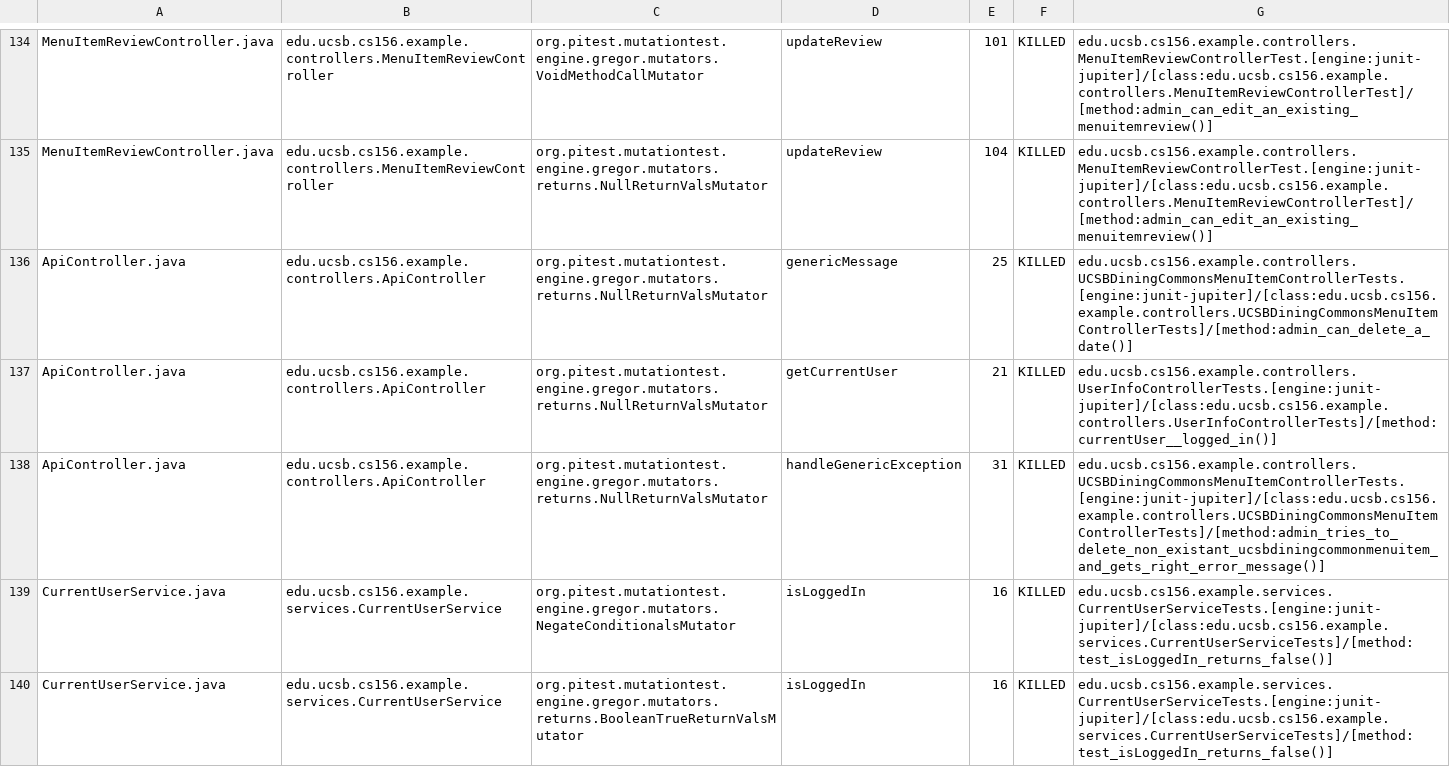
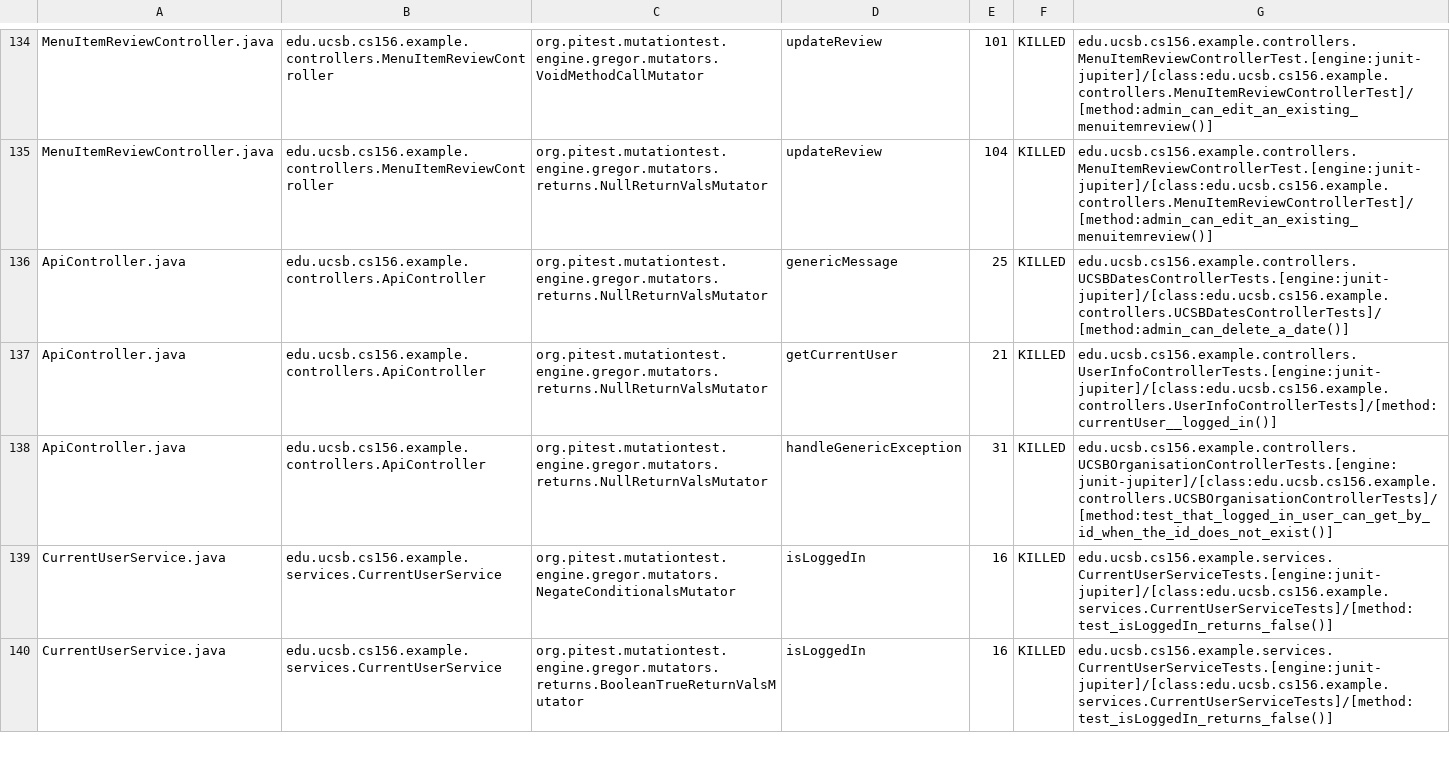
Before and after one commit to ucsb-cs156-w24/team02-w24-6pm-1, a CSV file: prs/50/pitest/mutations.csv, drawn as a sheet; only a part is shown, gaps mark what is left out.

Commit message:
Deploying to gh-pages from @ ucsb-cs156-w24/team02-w24-6pm-1@7b655ae79da008c939b2a8613730a66845169560 🚀

```diff
--- a/prs/50/pitest/mutations.csv
+++ b/prs/50/pitest/mutations.csv
@@ -135,5 +135,5 @@ MenuItemReviewController.java,edu.ucsb.cs156.example.controllers.MenuItemReviewC
 MenuItemReviewController.java,edu.ucsb.cs156.example.controllers.MenuItemReviewController,org.pitest.mutationtest.engine.gregor.mutators.returns.NullReturnValsMutator,updateReview,104,KILLED,edu.ucsb.cs156.example.controllers.MenuItemReviewControllerTest.[engine:junit-jupiter]/[class:edu.ucsb.cs156.example.controllers.MenuItemReviewControllerTest]/[method:admin_can_edit_an_existing_menuitemreview()]
-ApiController.java,edu.ucsb.cs156.example.controllers.ApiController,org.pitest.mutationtest.engine.gregor.mutators.returns.NullReturnValsMutator,genericMessage,25,KILLED,edu.ucsb.cs156.example.controllers.UCSBDiningCommonsMenuItemControllerTests.[engine:junit-jupiter]/[class:edu.ucsb.cs156.example.controllers.UCSBDiningCommonsMenuItemControllerTests]/[method:admin_can_delete_a_date()]
+ApiController.java,edu.ucsb.cs156.example.controllers.ApiController,org.pitest.mutationtest.engine.gregor.mutators.returns.NullReturnValsMutator,genericMessage,25,KILLED,edu.ucsb.cs156.example.controllers.UCSBDatesControllerTests.[engine:junit-jupiter]/[class:edu.ucsb.cs156.example.controllers.UCSBDatesControllerTests]/[method:admin_can_delete_a_date()]
 ApiController.java,edu.ucsb.cs156.example.controllers.ApiController,org.pitest.mutationtest.engine.gregor.mutators.returns.NullReturnValsMutator,getCurrentUser,21,KILLED,edu.ucsb.cs156.example.controllers.UserInfoControllerTests.[engine:junit-jupiter]/[class:edu.ucsb.cs156.example.controllers.UserInfoControllerTests]/[method:currentUser__logged_in()]
-ApiController.java,edu.ucsb.cs156.example.controllers.ApiController,org.pitest.mutationtest.engine.gregor.mutators.returns.NullReturnValsMutator,handleGenericException,31,KILLED,edu.ucsb.cs156.example.controllers.UCSBDiningCommonsMenuItemControllerTests.[engine:junit-jupiter]/[class:edu.ucsb.cs156.example.controllers.UCSBDiningCommonsMenuItemControllerTests]/[method:admin_tries_to_delete_non_existant_ucsbdiningcommonmenuitem_and_gets_right_error_message()]
+ApiController.java,edu.ucsb.cs156.example.controllers.ApiController,org.pitest.mutationtest.engine.gregor.mutators.returns.NullReturnValsMutator,handleGenericException,31,KILLED,edu.ucsb.cs156.example.controllers.UCSBOrganisationControllerTests.[engine:junit-jupiter]/[class:edu.ucsb.cs156.example.controllers.UCSBOrganisationControllerTests]/[method:test_that_logged_in_user_can_get_by_id_when_the_id_does_not_exist()]
 CurrentUserService.java,edu.ucsb.cs156.example.services.CurrentUserService,org.pitest.mutationtest.engine.gregor.mutators.NegateConditionalsMutator,isLoggedIn,16,KILLED,edu.ucsb.cs156.example.services.CurrentUserServiceTests.[engine:junit-jupiter]/[class:edu.ucsb.cs156.example.services.CurrentUserServiceTests]/[method:test_isLoggedIn_returns_false()]
```
Also changed, not shown: 17 other files.
